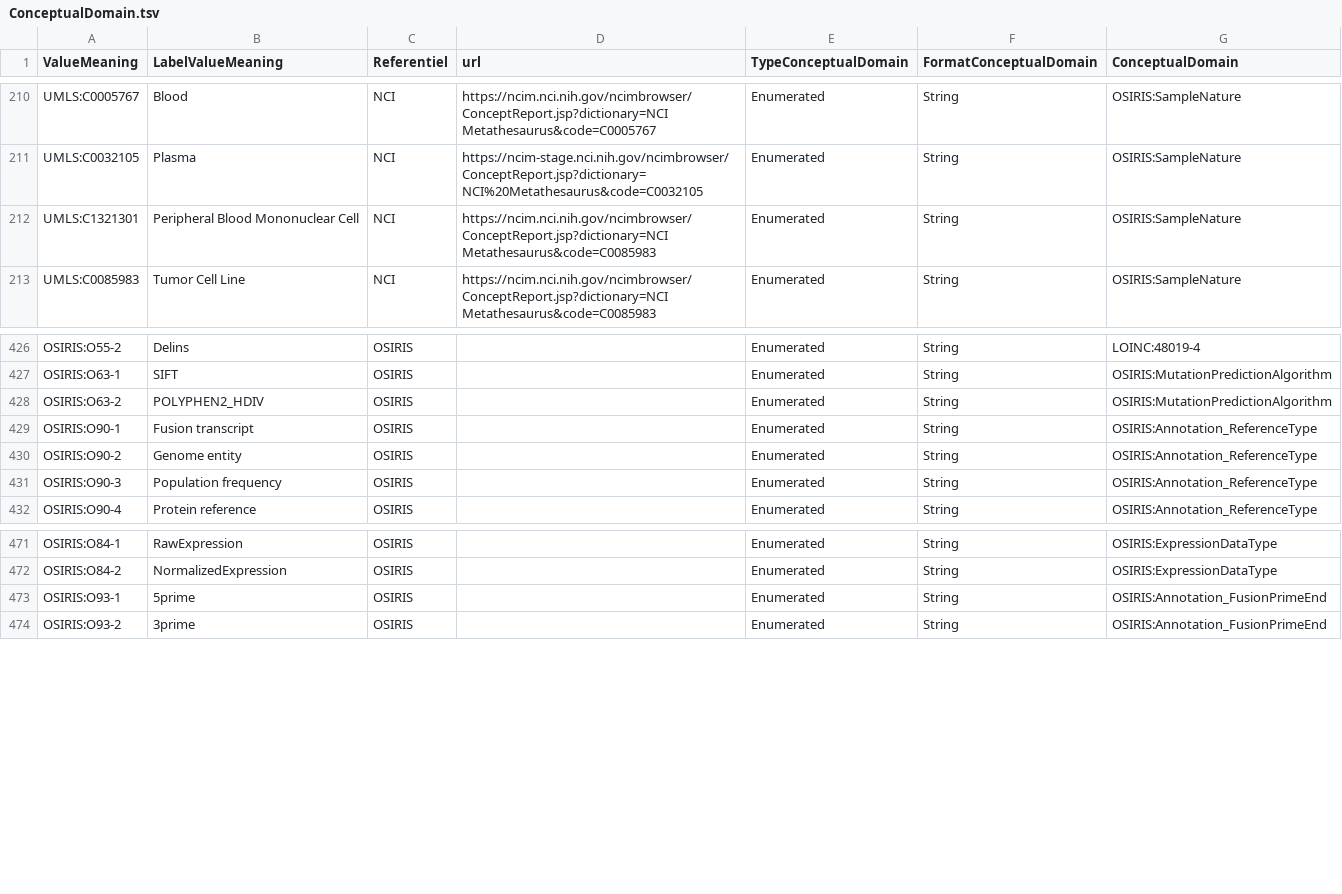
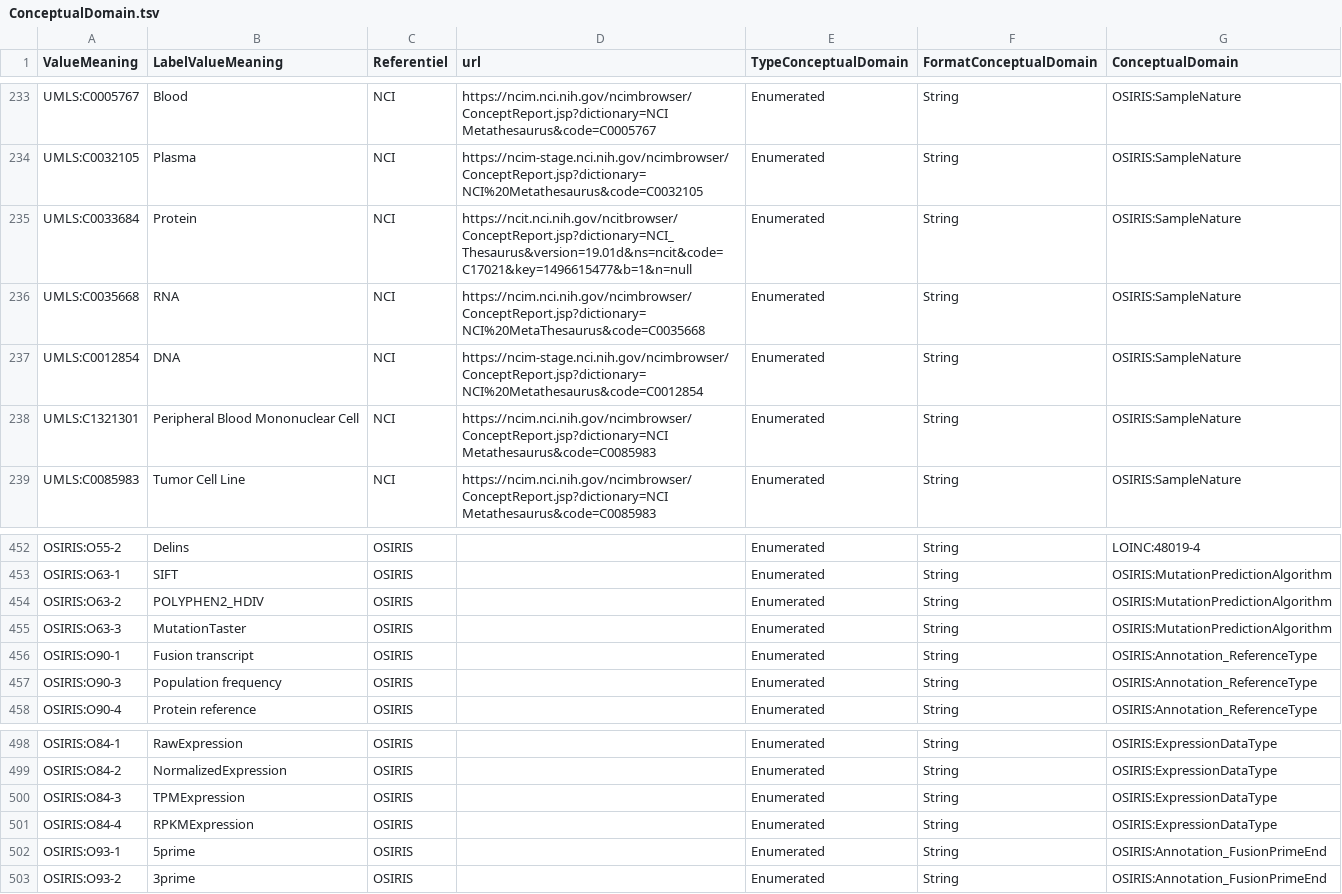
Before and after one commit to tbaudier/OSIRIS, a TSV file: data/ConceptualDomain.tsv, drawn as a sheet; only a part is shown, gaps mark what is left out; the diff covers the shown part only.

```diff
--- a/data/ConceptualDomain.tsv
+++ b/data/ConceptualDomain.tsv
@@ -211,2 +234,5 @@ UMLS:C0005767	Blood	NCI	https://ncim.nci.nih.gov/ncimbrowser/ConceptReport.jsp?d
 UMLS:C0032105	Plasma	NCI	https://ncim-stage.nci.nih.gov/ncimbrowser/ConceptReport.jsp?dictionary=NCI%20Metathesaurus&code=C0032105	Enumerated	String	OSIRIS:SampleNature
+UMLS:C0033684	Protein	NCI	https://ncit.nci.nih.gov/ncitbrowser/ConceptReport.jsp?dictionary=NCI_Thesaurus&version=19.01d&ns=ncit&code=C17021&key=1496615477&b=1&n=null	Enumerated	String	OSIRIS:SampleNature
+UMLS:C0035668	RNA	NCI	https://ncim.nci.nih.gov/ncimbrowser/ConceptReport.jsp?dictionary=NCI%20MetaThesaurus&code=C0035668	Enumerated	String	OSIRIS:SampleNature
+UMLS:C0012854	DNA	NCI	https://ncim-stage.nci.nih.gov/ncimbrowser/ConceptReport.jsp?dictionary=NCI%20Metathesaurus&code=C0012854	Enumerated	String	OSIRIS:SampleNature
 UMLS:C1321301	Peripheral Blood Mononuclear Cell	NCI	https://ncim.nci.nih.gov/ncimbrowser/ConceptReport.jsp?dictionary=NCI Metathesaurus&code=C0085983	Enumerated	String	OSIRIS:SampleNature
@@ -428,4 +454,4 @@ OSIRIS:O63-1	SIFT	OSIRIS		Enumerated	String	OSIRIS:MutationPredictionAlgorithm
 OSIRIS:O63-2	POLYPHEN2_HDIV	OSIRIS		Enumerated	String	OSIRIS:MutationPredictionAlgorithm
+OSIRIS:O63-3	MutationTaster	OSIRIS		Enumerated	String	OSIRIS:MutationPredictionAlgorithm
 OSIRIS:O90-1	Fusion transcript	OSIRIS		Enumerated	String	OSIRIS:Annotation_ReferenceType
-OSIRIS:O90-2	Genome entity	OSIRIS		Enumerated	String	OSIRIS:Annotation_ReferenceType
 OSIRIS:O90-3	Population frequency	OSIRIS		Enumerated	String	OSIRIS:Annotation_ReferenceType
@@ -472,2 +499,4 @@ OSIRIS:O84-1	RawExpression	OSIRIS		Enumerated	String	OSIRIS:ExpressionDataType
 OSIRIS:O84-2	NormalizedExpression	OSIRIS		Enumerated	String	OSIRIS:ExpressionDataType
+OSIRIS:O84-3	TPMExpression	OSIRIS		Enumerated	String	OSIRIS:ExpressionDataType
+OSIRIS:O84-4	RPKMExpression	OSIRIS		Enumerated	String	OSIRIS:ExpressionDataType
 OSIRIS:O93-1	5prime	OSIRIS		Enumerated	String	OSIRIS:Annotation_FusionPrimeEnd
```
Also changed, not shown: 24 added rows elsewhere in this file, data/DataElementConcept.tsv.
